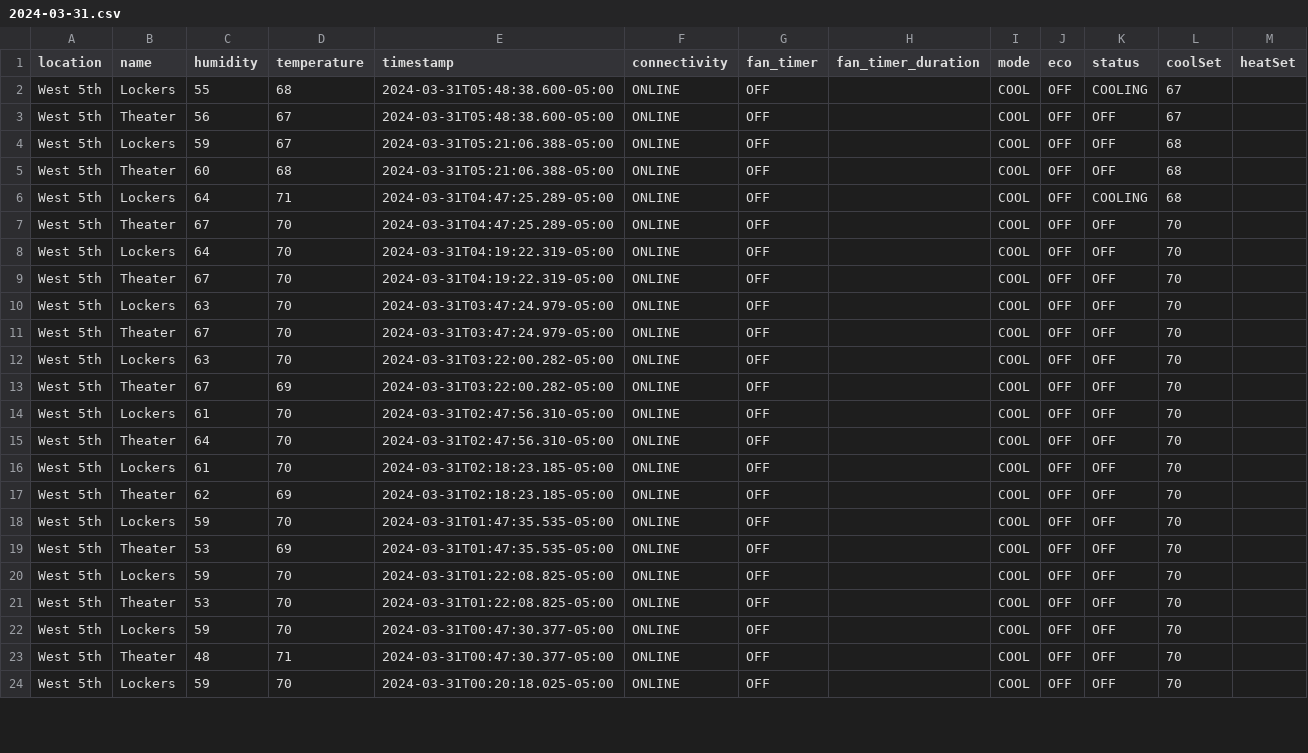
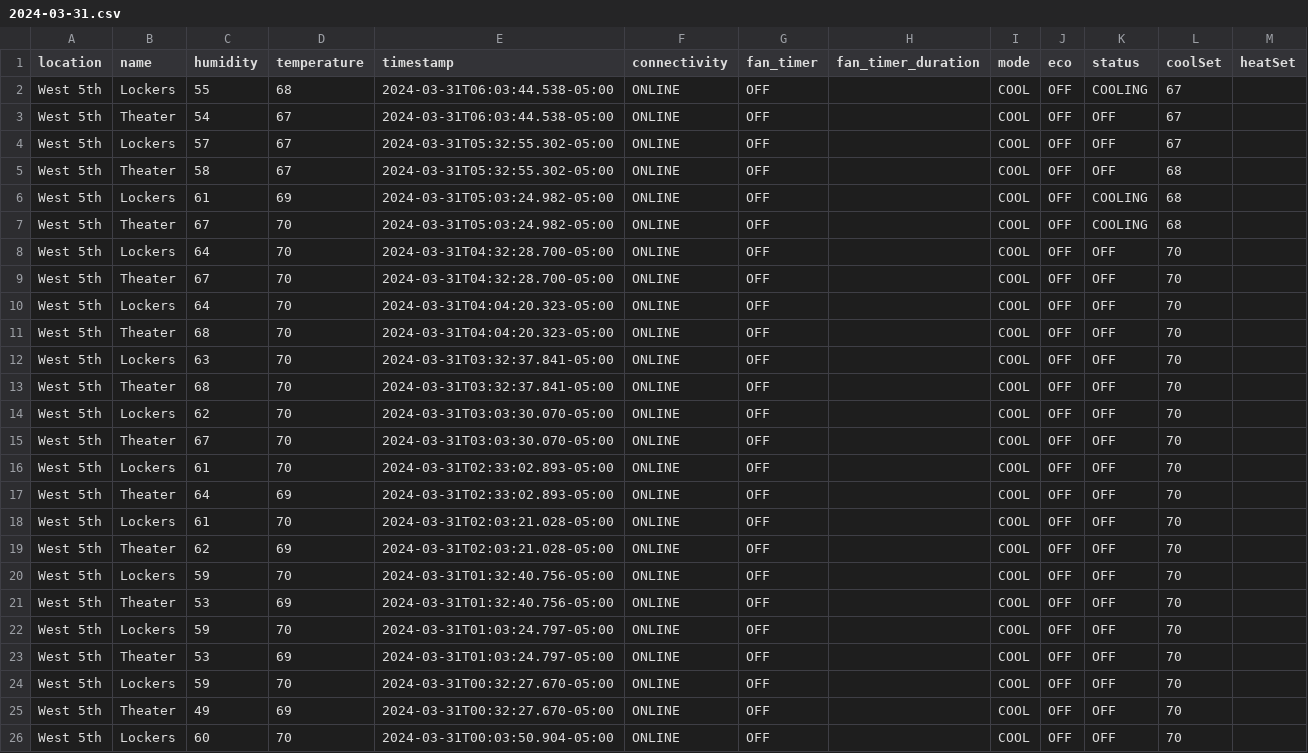
Before and after one commit to kevincolten/thermostat-monitor, a CSV file: 2024-03-31.csv, drawn as a sheet; only a part is shown; the diff covers the shown part only.

```diff
--- a/2024-03-31.csv
+++ b/2024-03-31.csv
@@ -1,24 +1,26 @@
 location,name,humidity,temperature,timestamp,connectivity,fan_timer,fan_timer_duration,mode,eco,status,coolSet,heatSet
-West 5th,Lockers,55,68,2024-03-31T05:48:38.600-05:00,ONLINE,OFF,,COOL,OFF,COOLING,67,
-West 5th,Theater,56,67,2024-03-31T05:48:38.600-05:00,ONLINE,OFF,,COOL,OFF,OFF,67,
-West 5th,Lockers,59,67,2024-03-31T05:21:06.388-05:00,ONLINE,OFF,,COOL,OFF,OFF,68,
-West 5th,Theater,60,68,2024-03-31T05:21:06.388-05:00,ONLINE,OFF,,COOL,OFF,OFF,68,
-West 5th,Lockers,64,71,2024-03-31T04:47:25.289-05:00,ONLINE,OFF,,COOL,OFF,COOLING,68,
-West 5th,Theater,67,70,2024-03-31T04:47:25.289-05:00,ONLINE,OFF,,COOL,OFF,OFF,70,
-West 5th,Lockers,64,70,2024-03-31T04:19:22.319-05:00,ONLINE,OFF,,COOL,OFF,OFF,70,
-West 5th,Theater,67,70,2024-03-31T04:19:22.319-05:00,ONLINE,OFF,,COOL,OFF,OFF,70,
-West 5th,Lockers,63,70,2024-03-31T03:47:24.979-05:00,ONLINE,OFF,,COOL,OFF,OFF,70,
-West 5th,Theater,67,70,2024-03-31T03:47:24.979-05:00,ONLINE,OFF,,COOL,OFF,OFF,70,
-West 5th,Lockers,63,70,2024-03-31T03:22:00.282-05:00,ONLINE,OFF,,COOL,OFF,OFF,70,
-West 5th,Theater,67,69,2024-03-31T03:22:00.282-05:00,ONLINE,OFF,,COOL,OFF,OFF,70,
-West 5th,Lockers,61,70,2024-03-31T02:47:56.310-05:00,ONLINE,OFF,,COOL,OFF,OFF,70,
-West 5th,Theater,64,70,2024-03-31T02:47:56.310-05:00,ONLINE,OFF,,COOL,OFF,OFF,70,
-West 5th,Lockers,61,70,2024-03-31T02:18:23.185-05:00,ONLINE,OFF,,COOL,OFF,OFF,70,
-West 5th,Theater,62,69,2024-03-31T02:18:23.185-05:00,ONLINE,OFF,,COOL,OFF,OFF,70,
-West 5th,Lockers,59,70,2024-03-31T01:47:35.535-05:00,ONLINE,OFF,,COOL,OFF,OFF,70,
-West 5th,Theater,53,69,2024-03-31T01:47:35.535-05:00,ONLINE,OFF,,COOL,OFF,OFF,70,
-West 5th,Lockers,59,70,2024-03-31T01:22:08.825-05:00,ONLINE,OFF,,COOL,OFF,OFF,70,
-West 5th,Theater,53,70,2024-03-31T01:22:08.825-05:00,ONLINE,OFF,,COOL,OFF,OFF,70,
-West 5th,Lockers,59,70,2024-03-31T00:47:30.377-05:00,ONLINE,OFF,,COOL,OFF,OFF,70,
-West 5th,Theater,48,71,2024-03-31T00:47:30.377-05:00,ONLINE,OFF,,COOL,OFF,OFF,70,
-West 5th,Lockers,59,70,2024-03-31T00:20:18.025-05:00,ONLINE,OFF,,COOL,OFF,OFF,70,
+West 5th,Lockers,55,68,2024-03-31T06:03:44.538-05:00,ONLINE,OFF,,COOL,OFF,COOLING,67,
+West 5th,Theater,54,67,2024-03-31T06:03:44.538-05:00,ONLINE,OFF,,COOL,OFF,OFF,67,
+West 5th,Lockers,57,67,2024-03-31T05:32:55.302-05:00,ONLINE,OFF,,COOL,OFF,OFF,67,
+West 5th,Theater,58,67,2024-03-31T05:32:55.302-05:00,ONLINE,OFF,,COOL,OFF,OFF,68,
+West 5th,Lockers,61,69,2024-03-31T05:03:24.982-05:00,ONLINE,OFF,,COOL,OFF,COOLING,68,
+West 5th,Theater,67,70,2024-03-31T05:03:24.982-05:00,ONLINE,OFF,,COOL,OFF,COOLING,68,
+West 5th,Lockers,64,70,2024-03-31T04:32:28.700-05:00,ONLINE,OFF,,COOL,OFF,OFF,70,
+West 5th,Theater,67,70,2024-03-31T04:32:28.700-05:00,ONLINE,OFF,,COOL,OFF,OFF,70,
+West 5th,Lockers,64,70,2024-03-31T04:04:20.323-05:00,ONLINE,OFF,,COOL,OFF,OFF,70,
+West 5th,Theater,68,70,2024-03-31T04:04:20.323-05:00,ONLINE,OFF,,COOL,OFF,OFF,70,
+West 5th,Lockers,63,70,2024-03-31T03:32:37.841-05:00,ONLINE,OFF,,COOL,OFF,OFF,70,
+West 5th,Theater,68,70,2024-03-31T03:32:37.841-05:00,ONLINE,OFF,,COOL,OFF,OFF,70,
+West 5th,Lockers,62,70,2024-03-31T03:03:30.070-05:00,ONLINE,OFF,,COOL,OFF,OFF,70,
+West 5th,Theater,67,70,2024-03-31T03:03:30.070-05:00,ONLINE,OFF,,COOL,OFF,OFF,70,
+West 5th,Lockers,61,70,2024-03-31T02:33:02.893-05:00,ONLINE,OFF,,COOL,OFF,OFF,70,
+West 5th,Theater,64,69,2024-03-31T02:33:02.893-05:00,ONLINE,OFF,,COOL,OFF,OFF,70,
+West 5th,Lockers,61,70,2024-03-31T02:03:21.028-05:00,ONLINE,OFF,,COOL,OFF,OFF,70,
+West 5th,Theater,62,69,2024-03-31T02:03:21.028-05:00,ONLINE,OFF,,COOL,OFF,OFF,70,
+West 5th,Lockers,59,70,2024-03-31T01:32:40.756-05:00,ONLINE,OFF,,COOL,OFF,OFF,70,
+West 5th,Theater,53,69,2024-03-31T01:32:40.756-05:00,ONLINE,OFF,,COOL,OFF,OFF,70,
+West 5th,Lockers,59,70,2024-03-31T01:03:24.797-05:00,ONLINE,OFF,,COOL,OFF,OFF,70,
+West 5th,Theater,53,69,2024-03-31T01:03:24.797-05:00,ONLINE,OFF,,COOL,OFF,OFF,70,
+West 5th,Lockers,59,70,2024-03-31T00:32:27.670-05:00,ONLINE,OFF,,COOL,OFF,OFF,70,
+West 5th,Theater,49,69,2024-03-31T00:32:27.670-05:00,ONLINE,OFF,,COOL,OFF,OFF,70,
+West 5th,Lockers,60,70,2024-03-31T00:03:50.904-05:00,ONLINE,OFF,,COOL,OFF,OFF,70,
```
Also changed, not shown: 3 edited cells elsewhere in this file, 2 other files.
